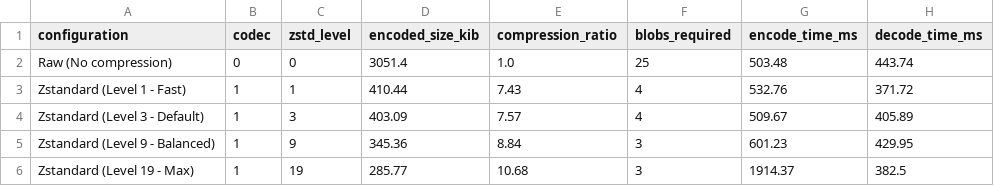
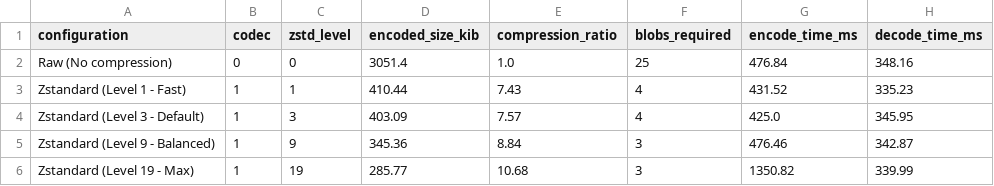
Before and after one commit to samudragupto/research-blob-da, a CSV file: benchmarks/ablation_compression.csv, drawn as a sheet.

```diff
--- a/benchmarks/ablation_compression.csv
+++ b/benchmarks/ablation_compression.csv
@@ -1,6 +1,6 @@
 configuration,codec,zstd_level,encoded_size_kib,compression_ratio,blobs_required,encode_time_ms,decode_time_ms
-Raw (No compression),0,0,3051.4,1.0,25,503.48,443.74
-Zstandard (Level 1 - Fast),1,1,410.44,7.43,4,532.76,371.72
-Zstandard (Level 3 - Default),1,3,403.09,7.57,4,509.67,405.89
-Zstandard (Level 9 - Balanced),1,9,345.36,8.84,3,601.23,429.95
-Zstandard (Level 19 - Max),1,19,285.77,10.68,3,1914.37,382.5
+Raw (No compression),0,0,3051.4,1.0,25,476.84,348.16
+Zstandard (Level 1 - Fast),1,1,410.44,7.43,4,431.52,335.23
+Zstandard (Level 3 - Default),1,3,403.09,7.57,4,425.0,345.95
+Zstandard (Level 9 - Balanced),1,9,345.36,8.84,3,476.46,342.87
+Zstandard (Level 19 - Max),1,19,285.77,10.68,3,1350.82,339.99
```
Also changed, not shown: benchmarks/ablation_packing.csv, benchmarks/encoding_efficiency.csv, 13 other files.
